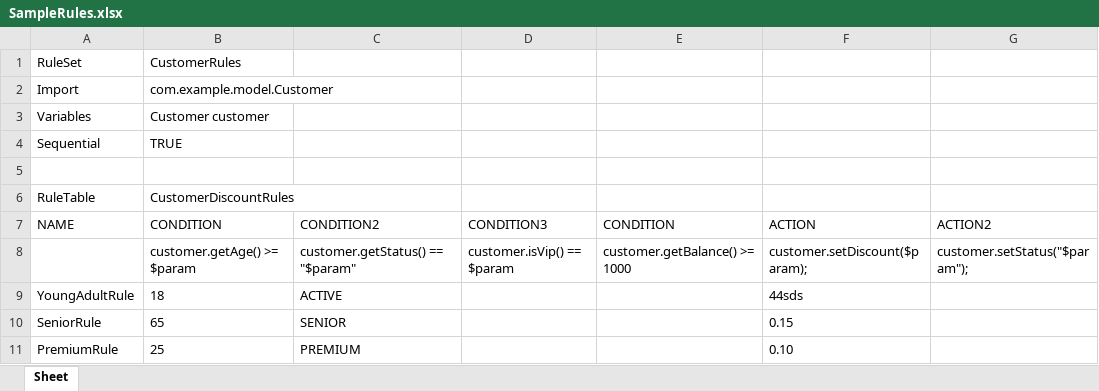
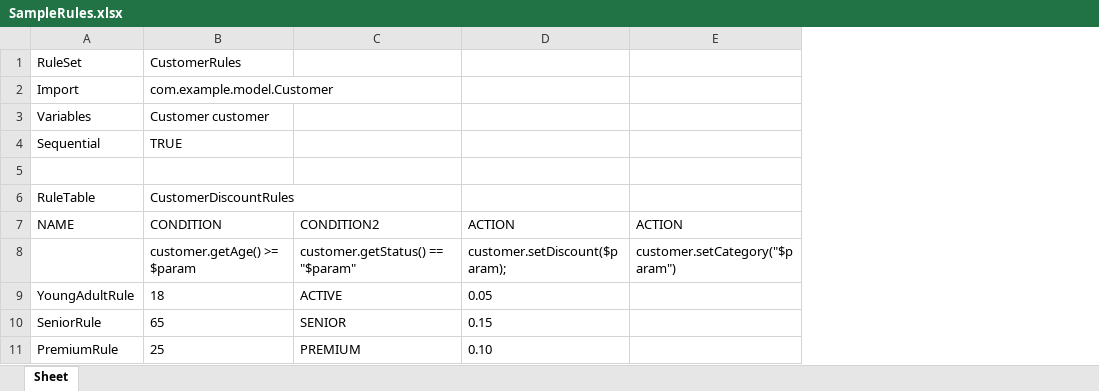
Before and after one commit to Sai-Kushal-Nerella-WL/drools-app, an Excel workbook: rules/SampleRules.xlsx, sheet Sheet, drawn as a sheet; values as stored, in another font and other column widths than the file's, no borders; removed rows and columns are numbered as before the commit, all else as after; the diff names each change by its address in the sheet, - before the commit and + after, or states it on an @@ line.

```diff
--- a/rules/SampleRules.xlsx (sheet Sheet)
+++ b/rules/SampleRules.xlsx (sheet Sheet)
-column D (CONDITION3), row 8: customer.isVip() == $param
-column E (CONDITION), row 8: customer.getBalance() >= 1000
-column G (ACTION2), row 8: customer.setStatus("$param");
+column E (ACTION), row 8: customer.setCategory("$param")
-D9 (ACTION): 44sds
+D9 (ACTION): 0.05
```
